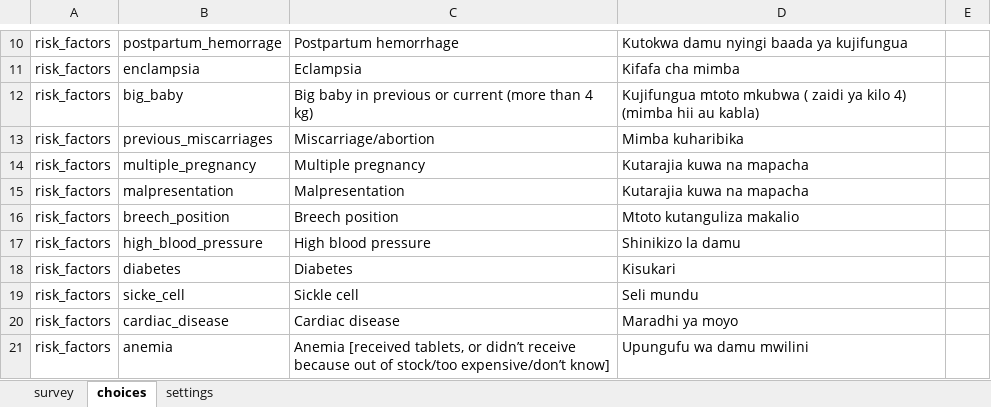
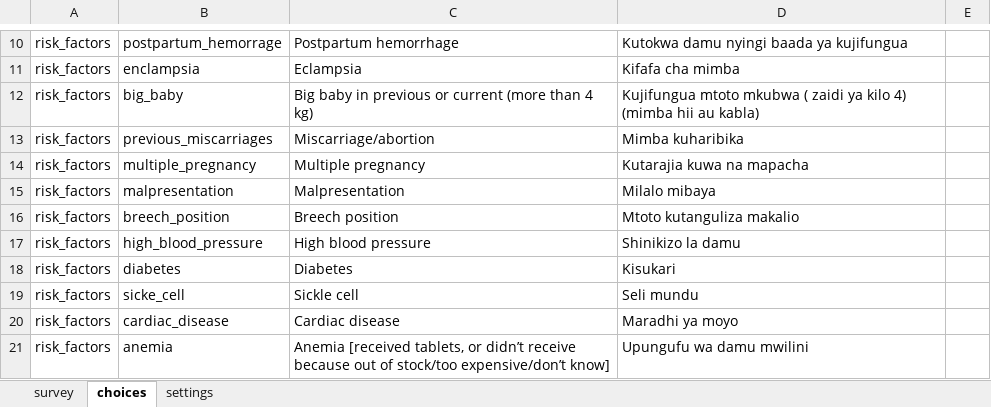
Before and after one commit to sookwalinga/cht-core, an Excel workbook: forms/app/pregnancy_counselling.xlsx, sheet choices, drawn as a sheet; only a part is shown, gaps mark what is left out; values as stored, in another font and other column widths than the file's, no borders; the diff names each change by its address in the sheet, - before the commit and + after, or states it on an @@ line.

```diff
--- a/forms/app/pregnancy_counselling.xlsx (sheet choices)
+++ b/forms/app/pregnancy_counselling.xlsx (sheet choices)
-D15: Kutarajia kuwa na mapacha
+D15: Milalo mibaya
```
Also changed, not shown: sheet survey, 1 other file.
